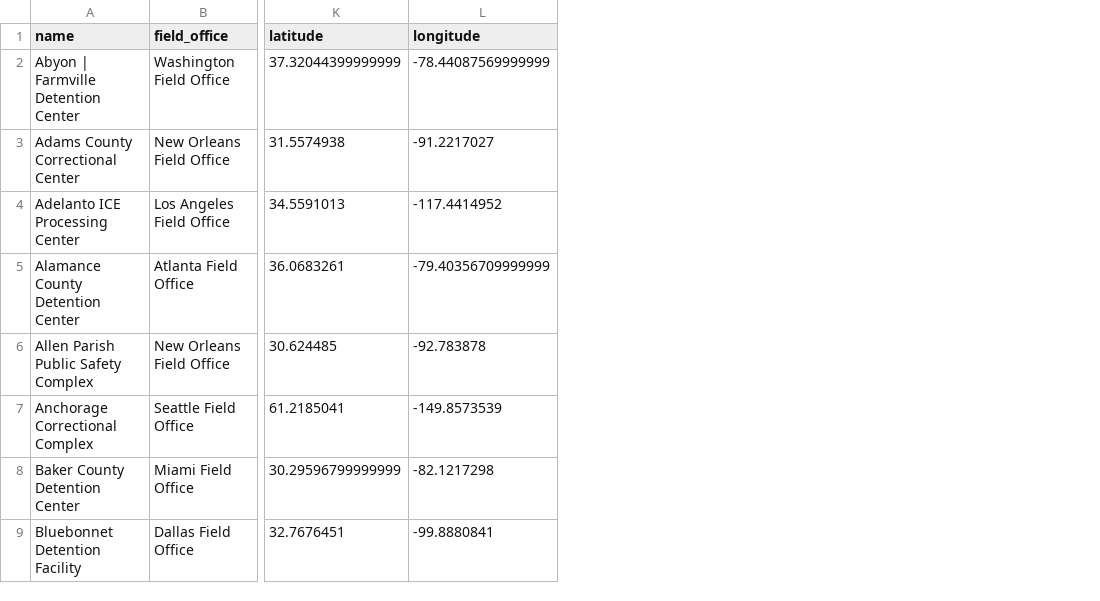
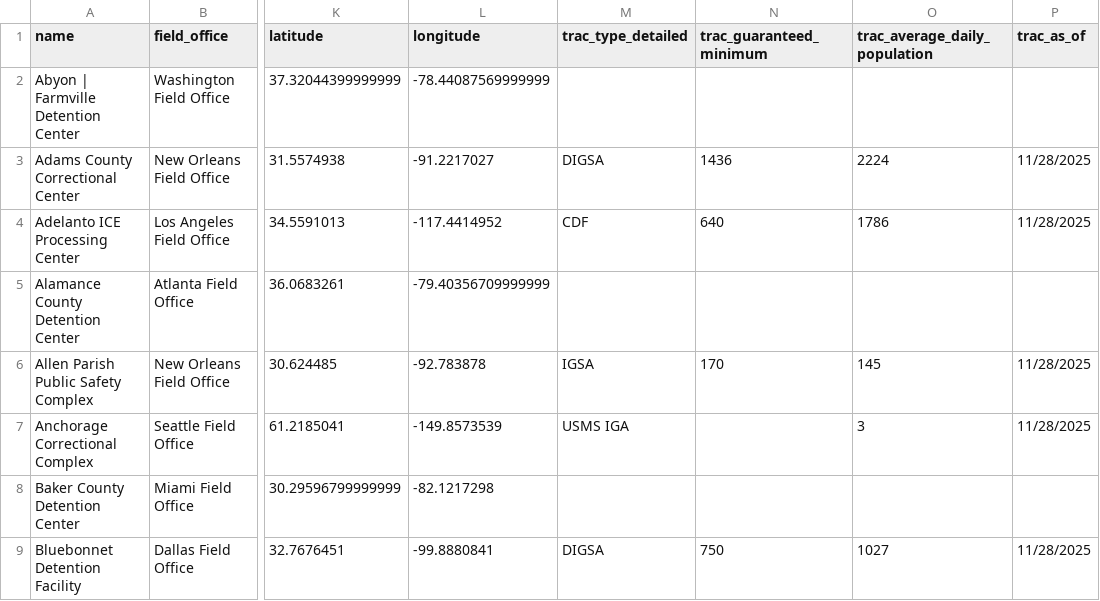
Before and after one commit to Spacetime99/ICEActivity, a CSV file: ice_detention_facilities.csv, drawn as a sheet; only a part is shown, gaps mark what is left out; the diff names each change by its address in the sheet, - before the commit and + after, or states it on an @@ line.

Commit message:
feat: update ICEMap UI and data tooling

```diff
--- a/ice_detention_facilities.csv
+++ b/ice_detention_facilities.csv
+column M (trac_type_detailed), rows 3-9: DIGSA | CDF |  | IGSA | USMS IGA |  | DIGSA
+column N (trac_guaranteed_minimum), rows 3-9: 1436 | 640 |  | 170 |  |  | 750
+column O (trac_average_daily_population), rows 3-9: 2224 | 1786 |  | 145 | 3 |  | 1027
+column P (trac_as_of), rows 3-9: 11/28/2025 | 11/28/2025 |  | 11/28/2025 | 11/28/2025 |  | 11/28/2025
```
Also changed, not shown: 42 other files.
